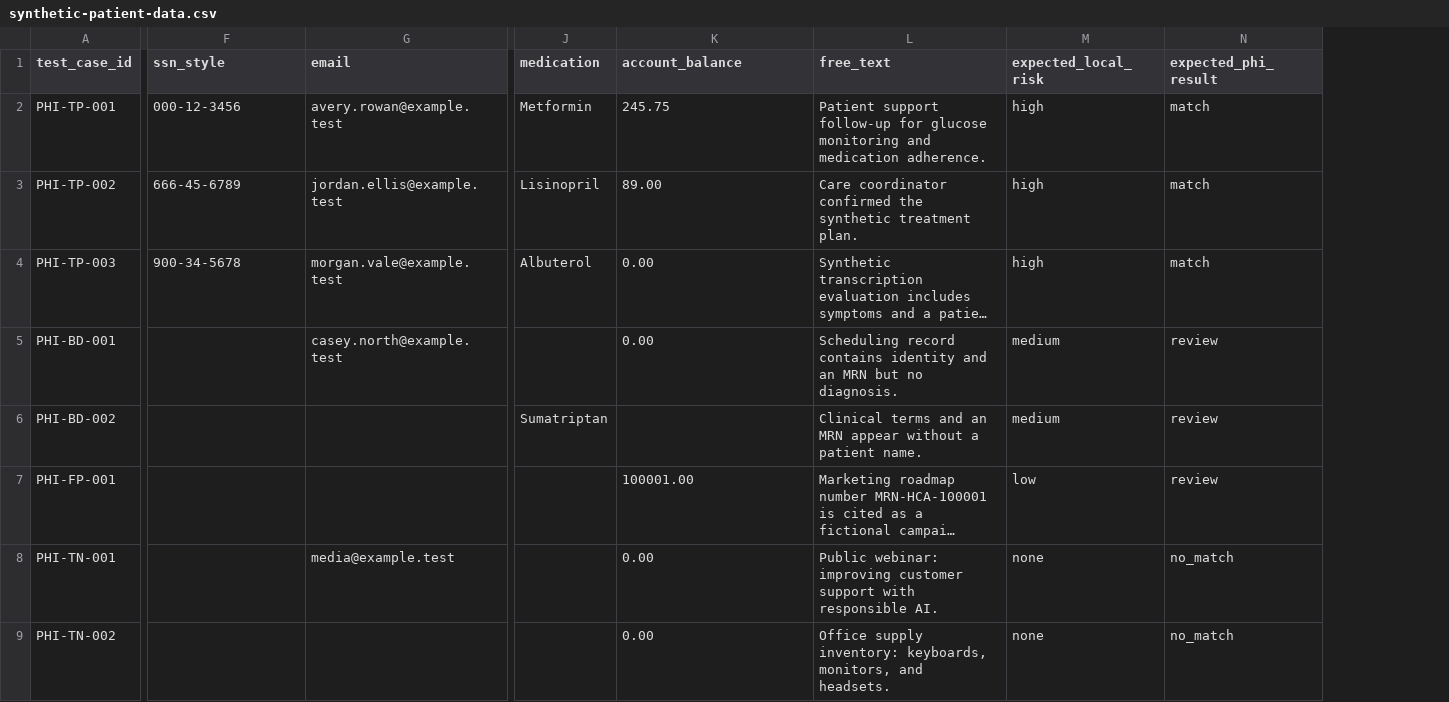
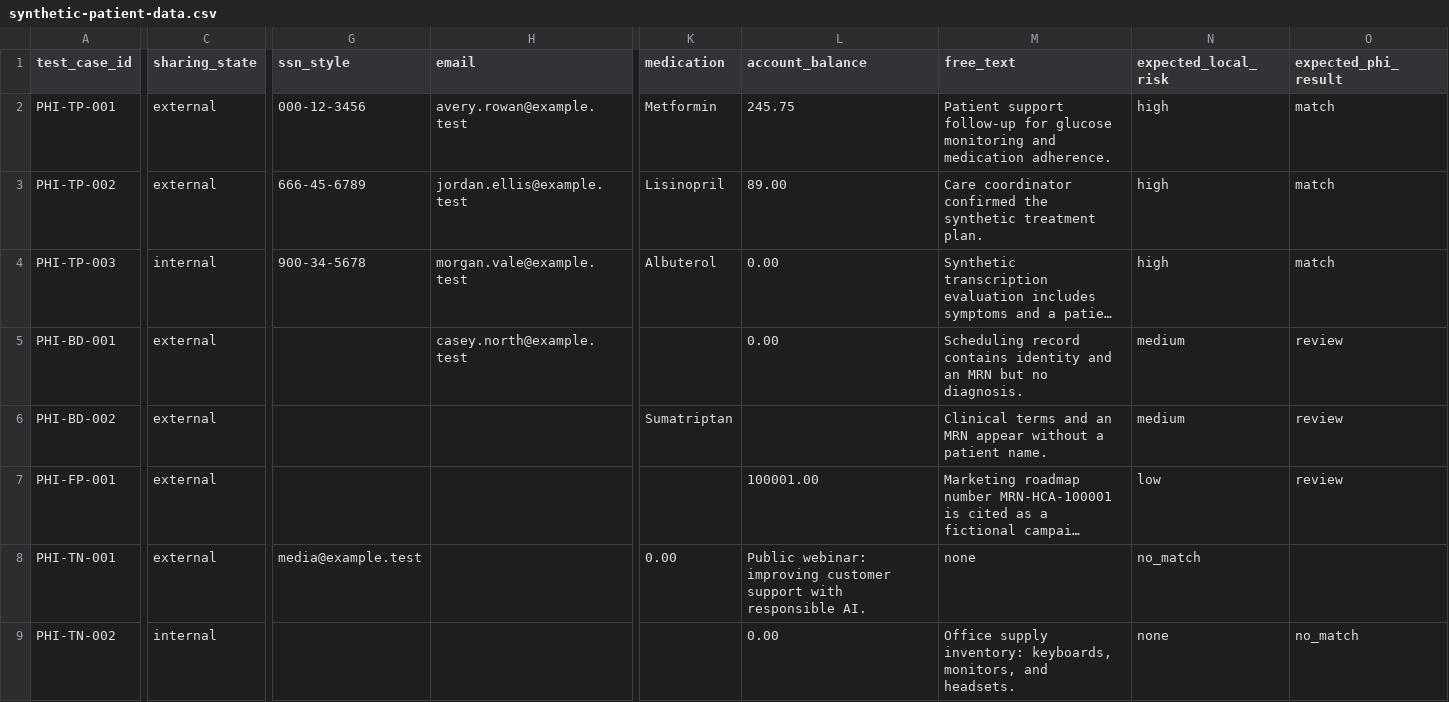
Before and after one commit to RyanMFurman/microsoft-purview-data-security-lab, a CSV file: data/synthetic-patient-data.csv, drawn as a sheet; only a part is shown, gaps mark what is left out; long unchanged cells end in …; addresses are those after the commit; the diff names each change by its address in the sheet, - before the commit and + after, or states it on an @@ line.

```diff
--- a/data/synthetic-patient-data.csv
+++ b/data/synthetic-patient-data.csv
+column C (sharing_state), rows 2-9: external | external | internal | external | external | external | external | internal
-G8 (ssn_style): (empty)
+G8 (ssn_style): media@example.test
-H8 (email): media@example.test
+H8 (email): (empty)
-K8 (medication): (empty)
+K8 (medication): 0.00
-L8 (account_balance): 0.00
+L8 (account_balance): Public webinar: improving customer support with responsible AI.
-M8 (free_text): Public webinar: improving customer support with responsible AI.
+M8 (free_text): none
-N8 (expected_local_risk): none
+N8 (expected_local_risk): no_match
-O8 (expected_phi_result): no_match
+O8 (expected_phi_result): (empty)
```
Also changed, not shown: data/synthetic-employee-data.csv, 13 other files.
